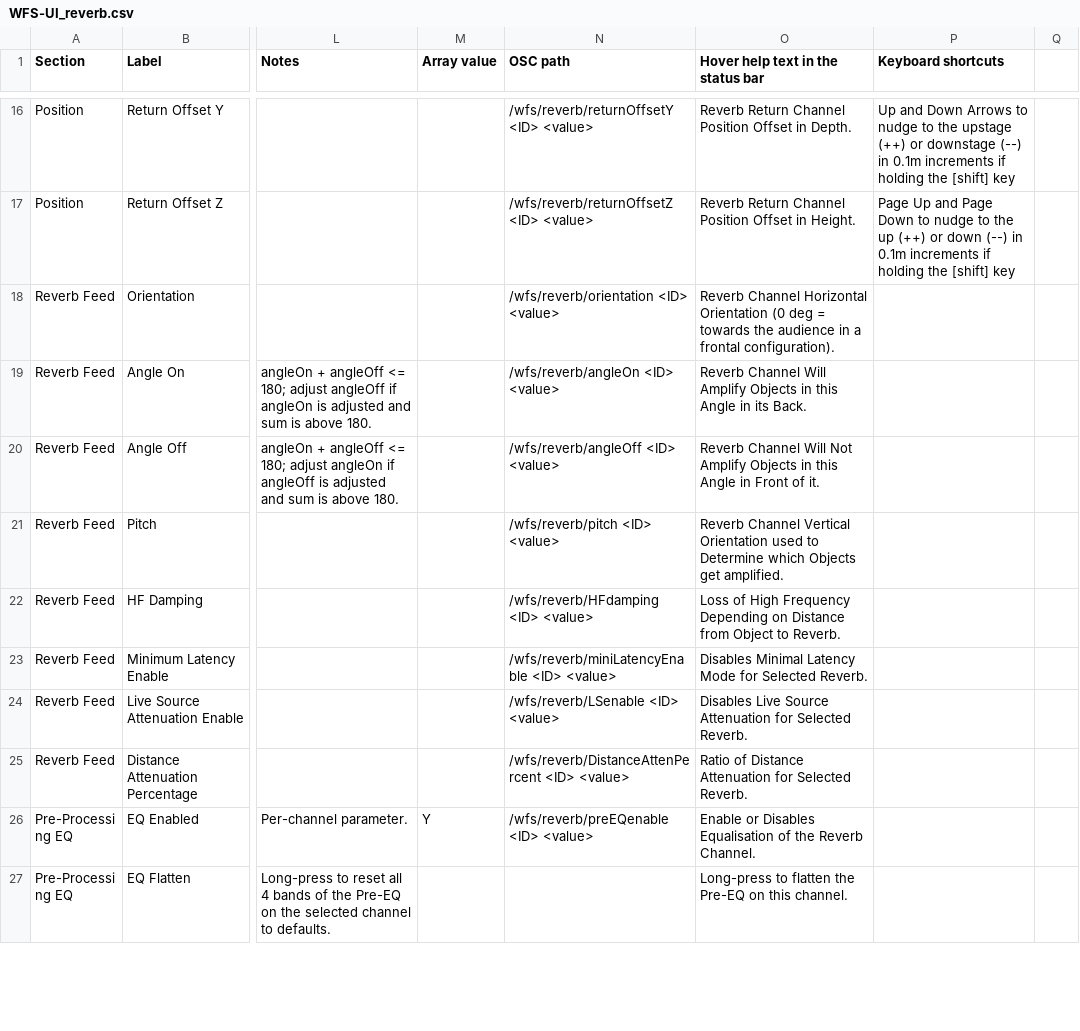
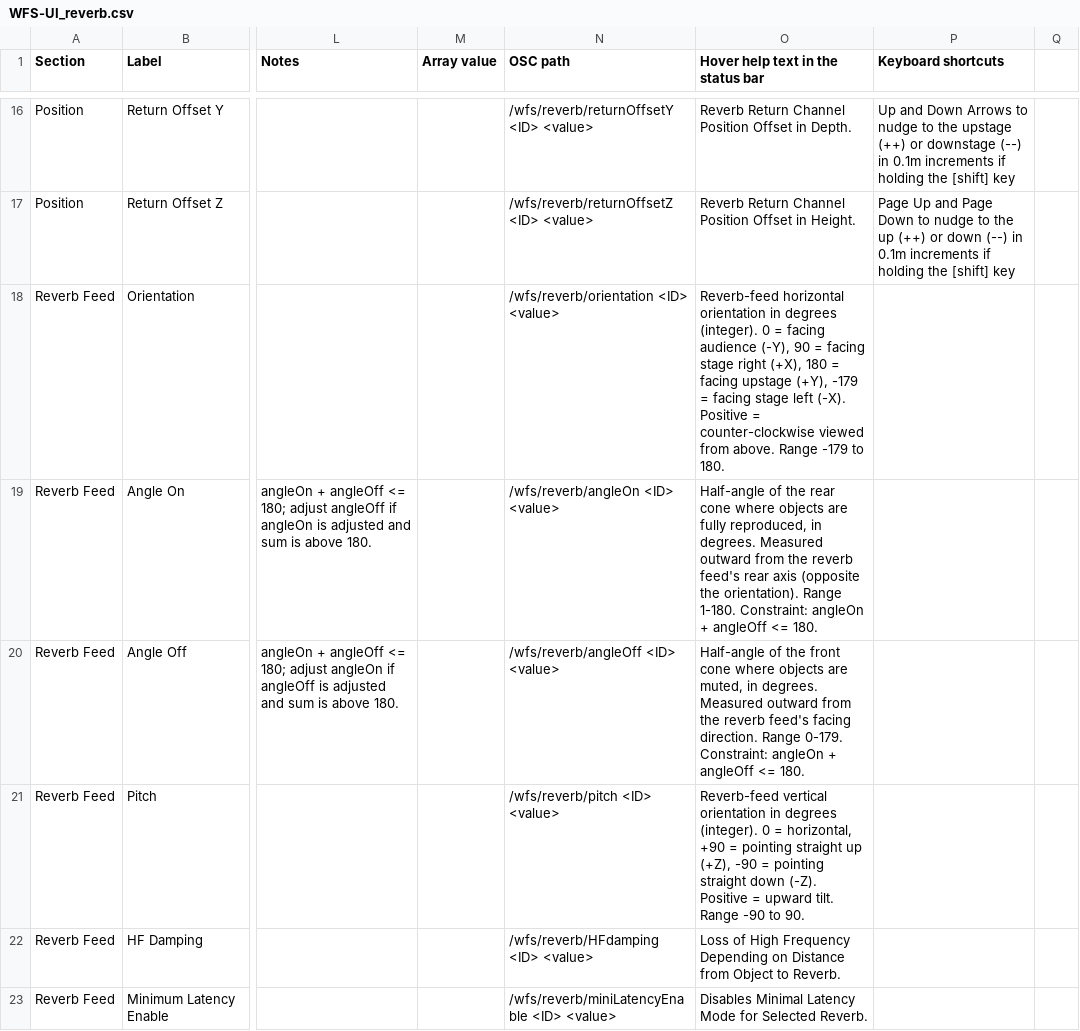
Before and after one commit to pob31/WFS-DIY, a CSV file: Documentation/WFS-UI_reverb.csv, drawn as a sheet; only a part is shown, gaps mark what is left out; the shorter side is filled out with more unchanged rows; the diff names each change by its address in the sheet, - before the commit and + after, or states it on an @@ line.

```diff
--- a/Documentation/WFS-UI_reverb.csv
+++ b/Documentation/WFS-UI_reverb.csv
-O18: Reverb Channel Horizontal Orientation (0 deg = towards the audience in a frontal configuration).
+O18: Reverb-feed horizontal orientation in degrees (integer). 0 = facing audience (-Y), 90 = facing stage right (+X), 180 = facing upstage (+Y), -179 = facing stage left (-X). Positive = counter-clockwise viewed from above. Range -179 to 180.
-O19: Reverb Channel Will Amplify Objects in this Angle in its Back.
+O19: Half-angle of the rear cone where objects are fully reproduced, in degrees. Measured outward from the reverb feed's rear axis (opposite the orientation). Range 1-180. Constraint: angleOn + angleOff <= 180.
-O20: Reverb Channel Will Not Amplify Objects in this Angle in Front of it.
+O20: Half-angle of the front cone where objects are muted, in degrees. Measured outward from the reverb feed's facing direction. Range 0-179. Constraint: angleOn + angleOff <= 180.
-O21: Reverb Channel Vertical Orientation used to Determine which Objects get amplified.
+O21: Reverb-feed vertical orientation in degrees (integer). 0 = horizontal, +90 = pointing straight up (+Z), -90 = pointing straight down (-Z). Positive = upward tilt. Range -90 to 90.
```
Also changed, not shown: Documentation/WFS-UI_clusters.csv, Documentation/WFS-UI_config.csv, 35 other files.
